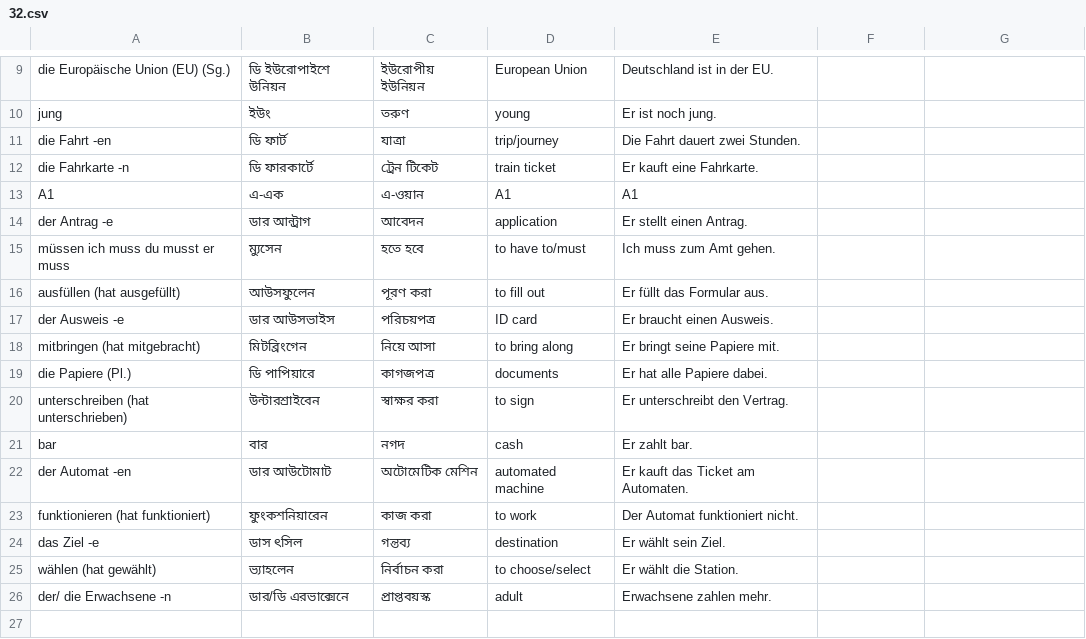
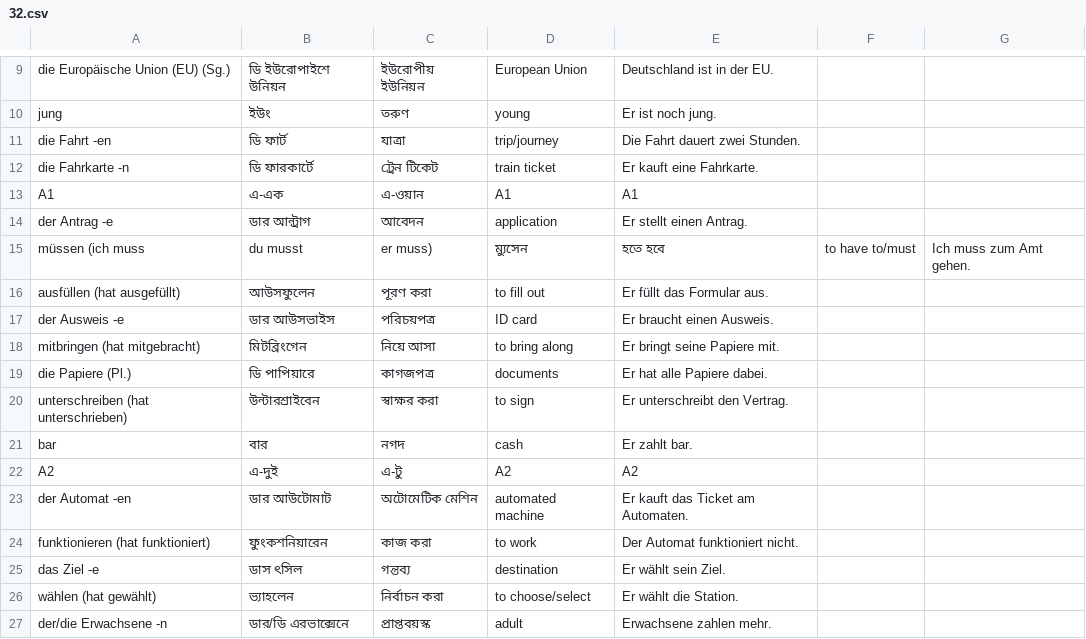
Before and after one commit to RuhulxD/german_course, a CSV file: lws/csv/32.csv, drawn as a sheet; only a part is shown, gaps mark what is left out.

```diff
--- a/lws/csv/32.csv
+++ b/lws/csv/32.csv
@@ -14,3 +14,3 @@ A1,এ-এক,এ-ওয়ান,A1,A1
 der Antrag -e,ডার আন্ট্রাগ,আবেদন,application,Er stellt einen Antrag.
-müssen ich muss du musst er muss,ম্যুসেন,হতে হবে,to have to/must,Ich muss zum Amt gehen.
+müssen (ich muss, du musst, er muss),ম্যুসেন,হতে হবে,to have to/must,Ich muss zum Amt gehen.
 ausfüllen (hat ausgefüllt),আউসফুলেন,পূরণ করা,to fill out,Er füllt das Formular aus.
@@ -21,2 +21,3 @@ unterschreiben (hat unterschrieben),উন্টারশ্রাইবেন,
 bar,বার,নগদ,cash,Er zahlt bar.
+A2,এ-দুই,এ-টু,A2,A2
 der Automat -en,ডার আউটোমাট,অটোমেটিক মেশিন,automated machine,Er kauft das Ticket am Automaten.
@@ -25,2 +26,2 @@ das Ziel -e,ডাস ৎসিল,গন্তব্য,destination,Er wählt s
 wählen (hat gewählt),ভ্যাহলেন,নির্বাচন করা,to choose/select,Er wählt die Station.
-der/ die Erwachsene -n,ডার/ডি এরভাক্সেনে,প্রাপ্তবয়স্ক,adult,Erwachsene zahlen mehr.
+der/die Erwachsene -n,ডার/ডি এরভাক্সেনে,প্রাপ্তবয়স্ক,adult,Erwachsene zahlen mehr.
```
Also changed, not shown: 26 other files.
